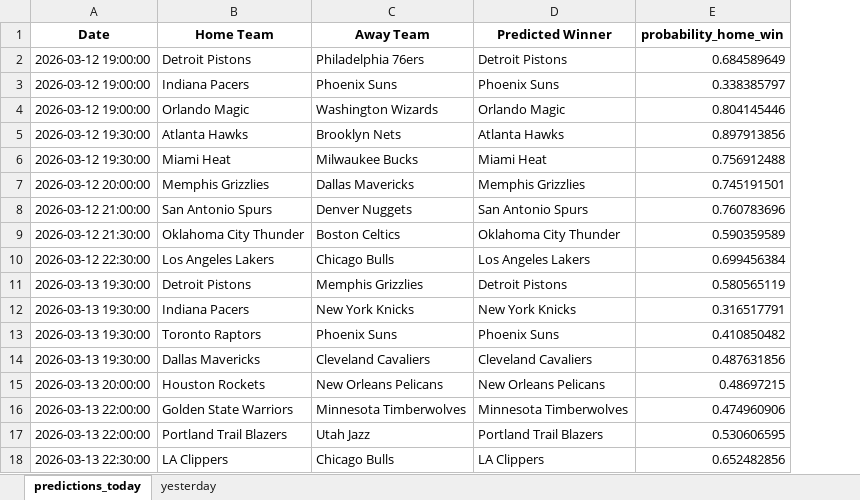
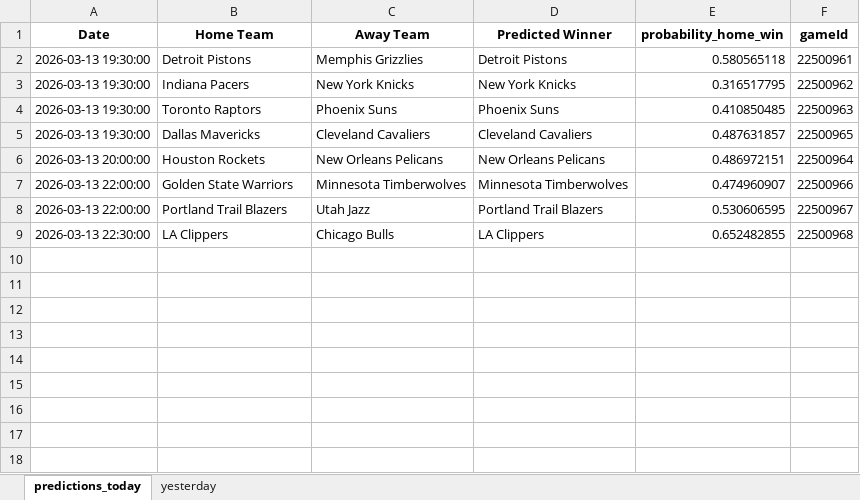
Before and after one commit to mgilzapa/NBA_predicts, an Excel workbook: output/predictions.xlsx, sheet predictions_today, drawn as a sheet; values as stored, in another font and other column widths than the file's, no borders; removed rows and columns are numbered as before the commit, all else as after; the diff names each change by its address in the sheet, - before the commit and + after, or states it on an @@ line.

```diff
--- a/output/predictions.xlsx (sheet predictions_today)
+++ b/output/predictions.xlsx (sheet predictions_today)
+column F (gameId), rows 2-9: 22500961 | 22500962 | 22500963 | 22500965 | 22500964 | 22500966 | 22500967 | 22500968
-row 2: 2026-03-12 19:00:00 | Detroit Pistons | Philadelphia 76ers | Detroit Pistons | 0.684589649
-row 3: 2026-03-12 19:00:00 | Indiana Pacers | Phoenix Suns | Phoenix Suns | 0.338385797
-row 4: 2026-03-12 19:00:00 | Orlando Magic | Washington Wizards | Orlando Magic | 0.804145446
-row 5: 2026-03-12 19:30:00 | Atlanta Hawks | Brooklyn Nets | Atlanta Hawks | 0.897913856
-row 6: 2026-03-12 19:30:00 | Miami Heat | Milwaukee Bucks | Miami Heat | 0.756912488
-row 7: 2026-03-12 20:00:00 | Memphis Grizzlies | Dallas Mavericks | Memphis Grizzlies | 0.745191501
-row 8: 2026-03-12 21:00:00 | San Antonio Spurs | Denver Nuggets | San Antonio Spurs | 0.760783696
-row 9: 2026-03-12 21:30:00 | Oklahoma City Thunder | Boston Celtics | Oklahoma City Thunder | 0.590359589
-row 10: 2026-03-12 22:30:00 | Los Angeles Lakers | Chicago Bulls | Los Angeles Lakers | 0.699456384
-E2 (probability_home_win): 0.580565119
+E2 (probability_home_win): 0.580565118
-E3 (probability_home_win): 0.316517791
+E3 (probability_home_win): 0.316517795
-E4 (probability_home_win): 0.410850482
+E4 (probability_home_win): 0.410850485
-E5 (probability_home_win): 0.487631856
+E5 (probability_home_win): 0.487631857
-E6 (probability_home_win): 0.48697215
+E6 (probability_home_win): 0.486972151
-E7 (probability_home_win): 0.474960906
+E7 (probability_home_win): 0.474960907
-E9 (probability_home_win): 0.652482856
+E9 (probability_home_win): 0.652482855
```
Also changed, not shown: sheet yesterday, output/all_predictions.xlsx, 5 other files.
